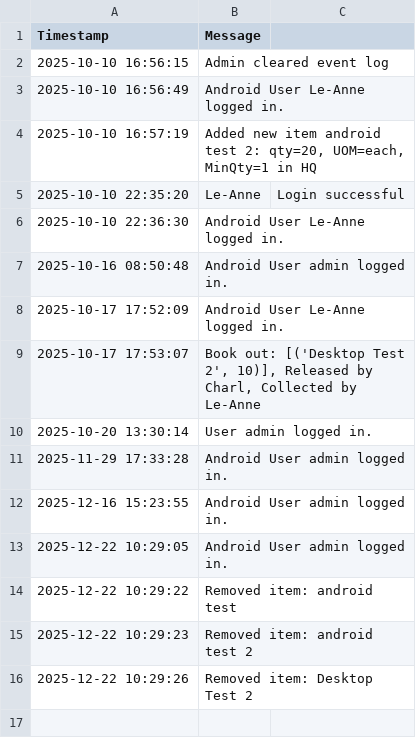
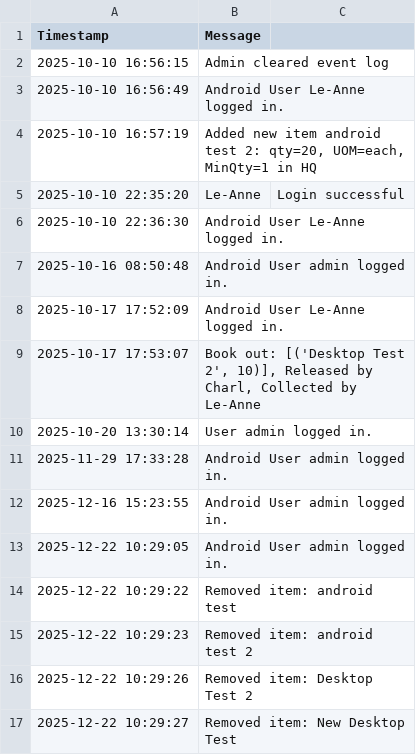
Before and after one commit to mrclubbe-git/App_Data, a CSV file: Data/event_log.csv, drawn as a sheet.

Commit message:
Append event log

```diff
--- a/Data/event_log.csv
+++ b/Data/event_log.csv
@@ -16 +16,2 @@ Timestamp,Message
 2025-12-22 10:29:26,Removed item: Desktop Test 2
+2025-12-22 10:29:27,Removed item: New Desktop Test
```
